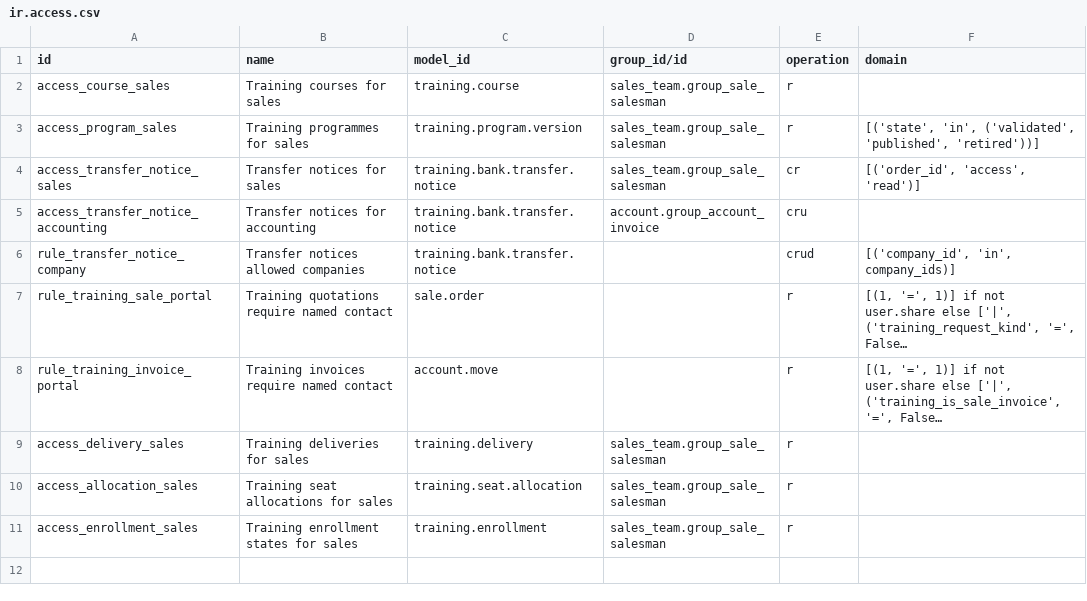
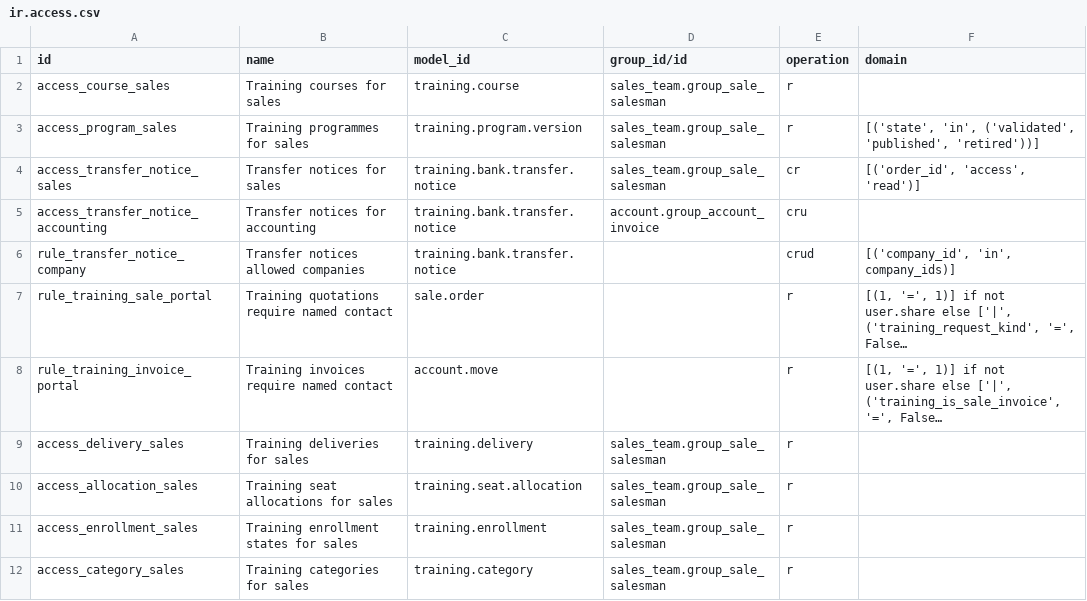
Before and after one commit to Progideo/training_management, a CSV file: addons/training_management_sale/security/ir.access.csv, drawn as a sheet; long unchanged cells end in …; the diff names each change by its address in the sheet, - before the commit and + after, or states it on an @@ line.

```diff
--- a/addons/training_management_sale/security/ir.access.csv
+++ b/addons/training_management_sale/security/ir.access.csv
+row 12: access_category_sales | Training categories for sales | training.category | sales_team.group_sale_salesman | r
```
Also changed, not shown: addons/training_management/security/ir.access.csv, 31 other files.
